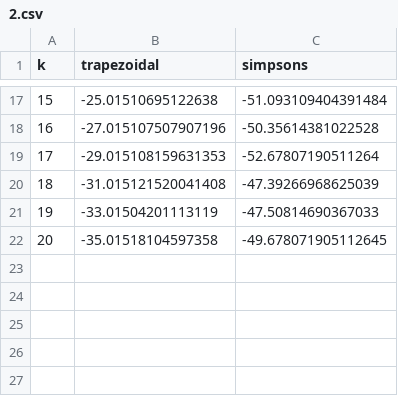
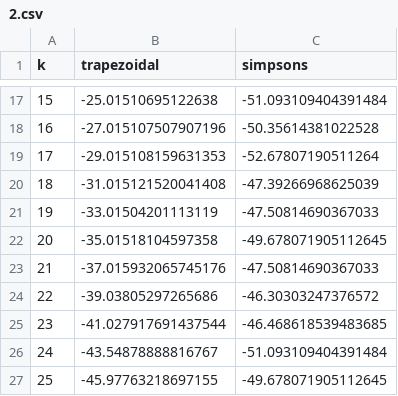
Before and after one commit to genya0407/kadai, a CSV file: fourth/output/2.csv, drawn as a sheet; only a part is shown, gaps mark what is left out; the diff names each change by its address in the sheet, - before the commit and + after, or states it on an @@ line.

```diff
--- a/fourth/output/2.csv
+++ b/fourth/output/2.csv
+row 23: 21 | -37.015932065745176 | -47.50814690367033
+row 24: 22 | -39.03805297265686 | -46.30303247376572
+row 25: 23 | -41.027917691437544 | -46.468618539483685
+row 26: 24 | -43.54878888816767 | -51.093109404391484
+row 27: 25 | -45.97763218697155 | -49.678071905112645
```
Also changed, not shown: 15 other files.
